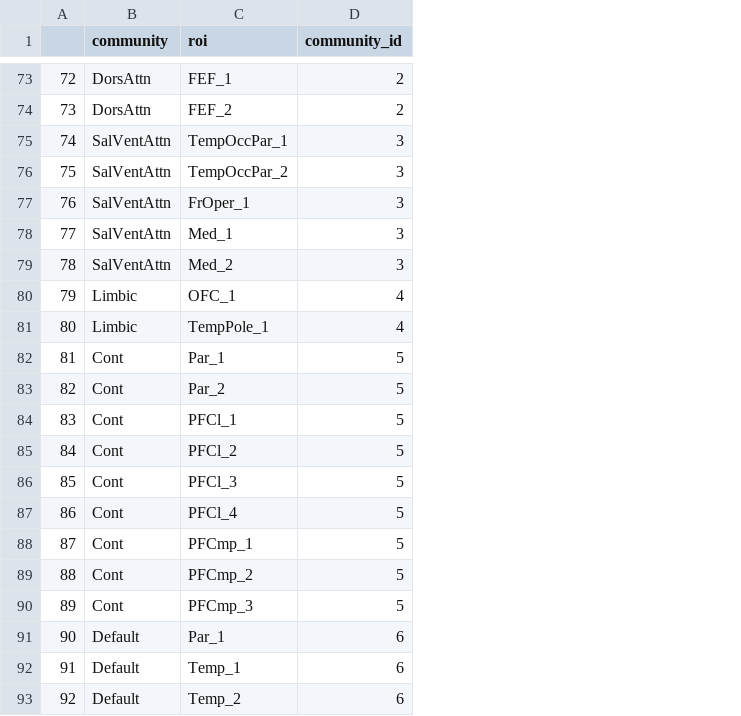
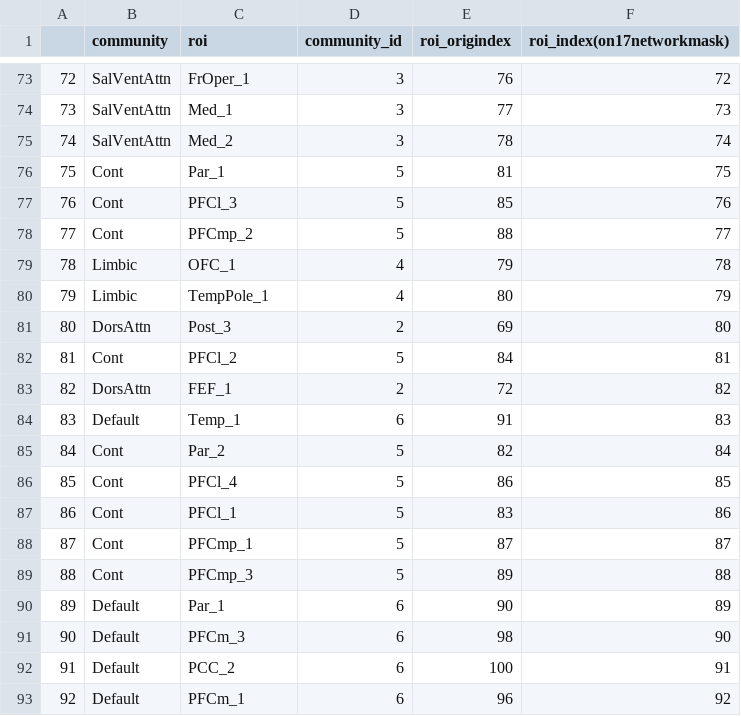
Before and after one commit to wiheto/teneto, a TSV file: teneto/data/parcellation/staticcommunities/schaefer2018_yeo2011communityinfo_100networks-7.tsv, drawn as a sheet; only a part is shown, gaps mark what is left out; the diff covers the shown part only; the diff names each change by its address in the sheet, - before the commit and + after, or states it on an @@ line.

```diff
--- a/teneto/data/parcellation/staticcommunities/schaefer2018_yeo2011communityinfo_100networks-7.tsv
+++ b/teneto/data/parcellation/staticcommunities/schaefer2018_yeo2011communityinfo_100networks-7.tsv
+column E (roi_origindex), rows 73-93: 76 | 77 | 78 | 81 | 85 | 88 | 79 | 80 | 69 | 84 | 72 | 91 | 82 | 86 | 83 | 87 | 89 | 90 | 98 | 100 | 96
+column F (roi_index(on17networkmask)), rows 73-93: 72 | 73 | 74 | 75 | 76 | 77 | 78 | 79 | 80 | 81 | 82 | 83 | 84 | 85 | 86 | 87 | 88 | 89 | 90 | 91 | 92
-B73:B74 (community): DorsAttn
+B73:B74 (community): SalVentAttn
-C73 (roi): FEF_1
+C73 (roi): FrOper_1
-D73:D74 (community_id): 2
+D73:D74 (community_id): 3
-C74 (roi): FEF_2
+C74 (roi): Med_1
-C75 (roi): TempOccPar_1
+C75 (roi): Med_2
-B76:B78 (community): SalVentAttn
+B76:B78 (community): Cont
-C76 (roi): TempOccPar_2
+C76 (roi): Par_1
-D76:D78 (community_id): 3
+D76:D78 (community_id): 5
-C77 (roi): FrOper_1
+C77 (roi): PFCl_3
-C78 (roi): Med_1
+C78 (roi): PFCmp_2
-B79 (community): SalVentAttn
+B79 (community): Limbic
-C79 (roi): Med_2
+C79 (roi): OFC_1
-D79 (community_id): 3
+D79 (community_id): 4
-C80 (roi): OFC_1
+C80 (roi): TempPole_1
-B81 (community): Limbic
+B81 (community): DorsAttn
-C81 (roi): TempPole_1
+C81 (roi): Post_3
-D81 (community_id): 4
+D81 (community_id): 2
-C82 (roi): Par_1
+C82 (roi): PFCl_2
-B83 (community): Cont
+B83 (community): DorsAttn
-C83 (roi): Par_2
+C83 (roi): FEF_1
-D83 (community_id): 5
+D83 (community_id): 2
-B84 (community): Cont
+B84 (community): Default
-C84 (roi): PFCl_1
+C84 (roi): Temp_1
-D84 (community_id): 5
+D84 (community_id): 6
-C85 (roi): PFCl_2
+C85 (roi): Par_2
-C86 (roi): PFCl_3
+C86 (roi): PFCl_4
-C87 (roi): PFCl_4
+C87 (roi): PFCl_1
-C89 (roi): PFCmp_2
+C89 (roi): PFCmp_3
-B90 (community): Cont
+B90 (community): Default
-C90 (roi): PFCmp_3
+C90 (roi): Par_1
-D90 (community_id): 5
+D90 (community_id): 6
-C91 (roi): Par_1
+C91 (roi): PFCm_3
-C92 (roi): Temp_1
+C92 (roi): PCC_2
-C93 (roi): Temp_2
+C93 (roi): PFCm_1
```
Also changed, not shown: 115 edited cells elsewhere in this file, teneto/data/parcellation/staticcommunities/schaefer2018_yeo2011communityinfo_200networks-7.tsv, teneto/data/parcellation/staticcommunities/schaefer2018_yeo2011communityinfo_300networks-7.tsv, 5 other files.
